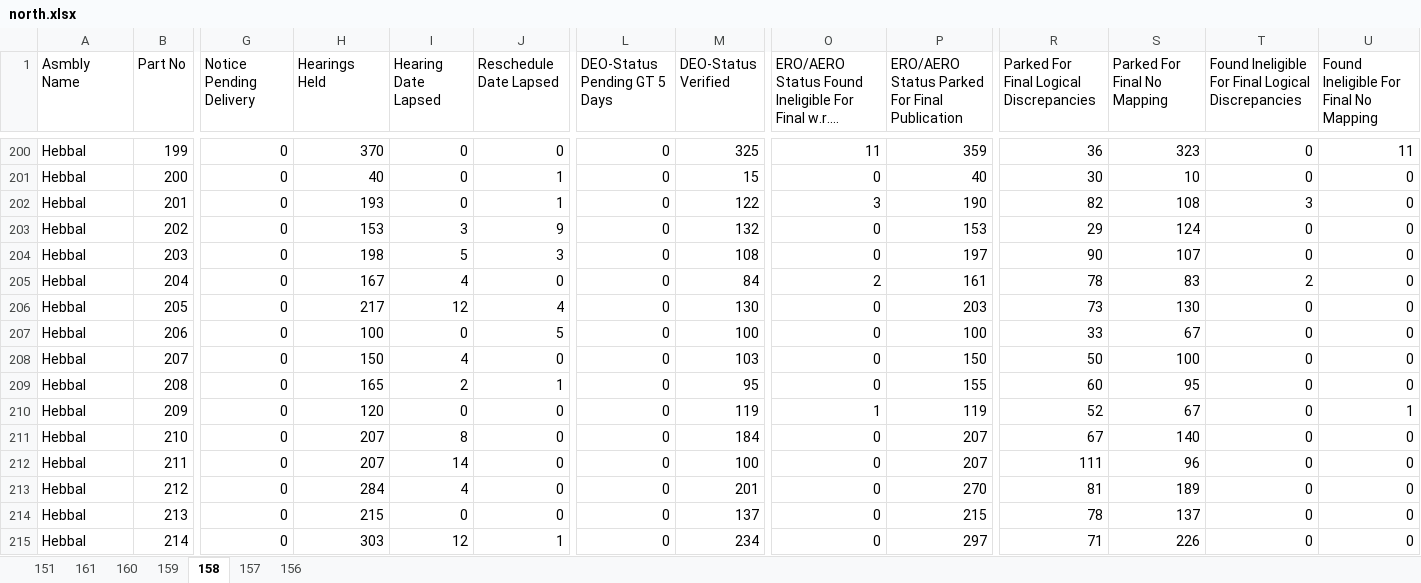
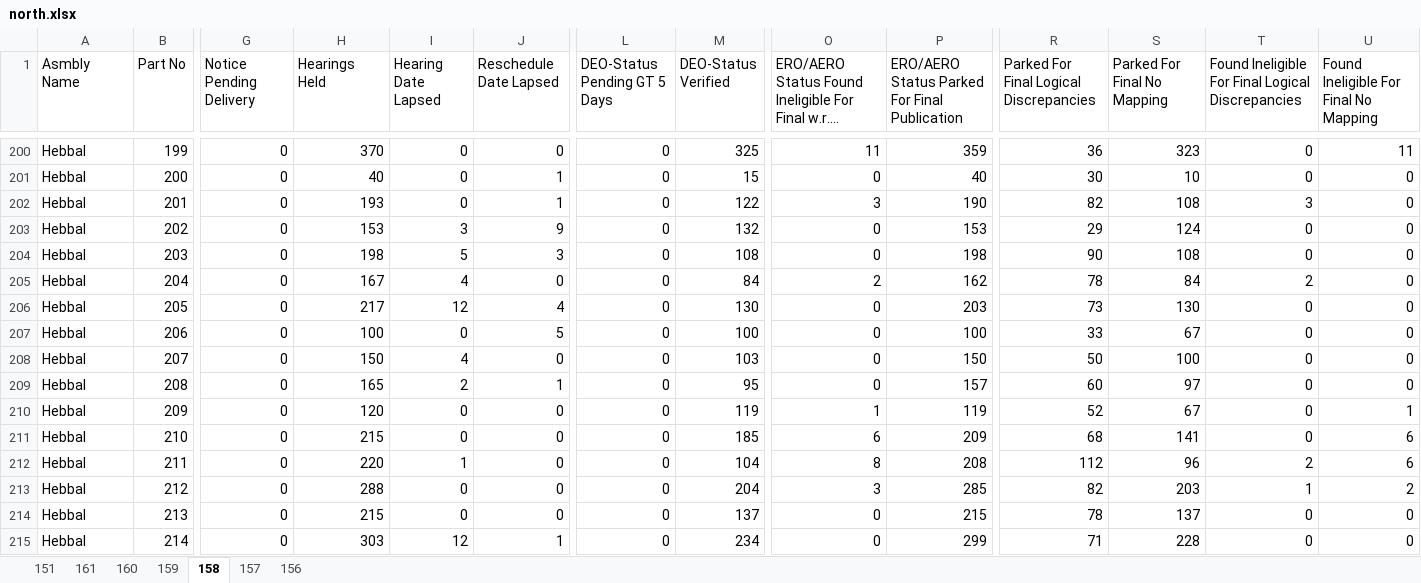
Before and after one commit to deepakmayasandra-cyber/notice-daily, an Excel workbook: north.xlsx, sheet 158, drawn as a sheet; only a part is shown, gaps mark what is left out; long unchanged cells end in …; values as stored, in another font and other column widths than the file's, no borders; the diff covers the shown part only; the diff names each change by its address in the sheet, - before the commit and + after, or states it on an @@ line.

```diff
--- a/north.xlsx (sheet 158)
+++ b/north.xlsx (sheet 158)
-P204: 197
+P204: 198
-S204 (Parked For Final No Mapping): 107
+S204 (Parked For Final No Mapping): 108
-P205: 161
+P205: 162
-S205 (Parked For Final No Mapping): 83
+S205 (Parked For Final No Mapping): 84
-P209: 155
+P209: 157
-S209 (Parked For Final No Mapping): 95
+S209 (Parked For Final No Mapping): 97
-H211 (Hearings Held): 207
+H211 (Hearings Held): 215
-I211 (Hearing Date Lapsed): 8
+I211 (Hearing Date Lapsed): 0
-M211 (DEO-Status Verified): 184
+M211 (DEO-Status Verified): 185
-O211: 0
+O211: 6
-P211: 207
+P211: 209
-R211: 67
+R211: 68
-S211 (Parked For Final No Mapping): 140
+S211 (Parked For Final No Mapping): 141
-U211:U212: 0
+U211:U212: 6
-H212 (Hearings Held): 207
+H212 (Hearings Held): 220
-I212 (Hearing Date Lapsed): 14
+I212 (Hearing Date Lapsed): 1
-M212 (DEO-Status Verified): 100
+M212 (DEO-Status Verified): 104
-O212: 0
+O212: 8
-P212: 207
+P212: 208
-R212: 111
+R212: 112
-T212: 0
+T212: 2
-H213 (Hearings Held): 284
+H213 (Hearings Held): 288
-I213 (Hearing Date Lapsed): 4
+I213 (Hearing Date Lapsed): 0
-M213 (DEO-Status Verified): 201
+M213 (DEO-Status Verified): 204
-O213: 0
+O213: 3
-P213: 270
+P213: 285
-R213: 81
+R213: 82
-S213 (Parked For Final No Mapping): 189
+S213 (Parked For Final No Mapping): 203
-T213: 0
+T213: 1
-U213: 0
+U213: 2
-P215: 297
+P215: 299
-S215 (Parked For Final No Mapping): 226
+S215 (Parked For Final No Mapping): 228
```
Also changed, not shown: 531 edited cells elsewhere in this sheet, sheet 156, sheet 151, sheet 159, sheet 157, sheet 160, sheet 161, urban.xlsx.
